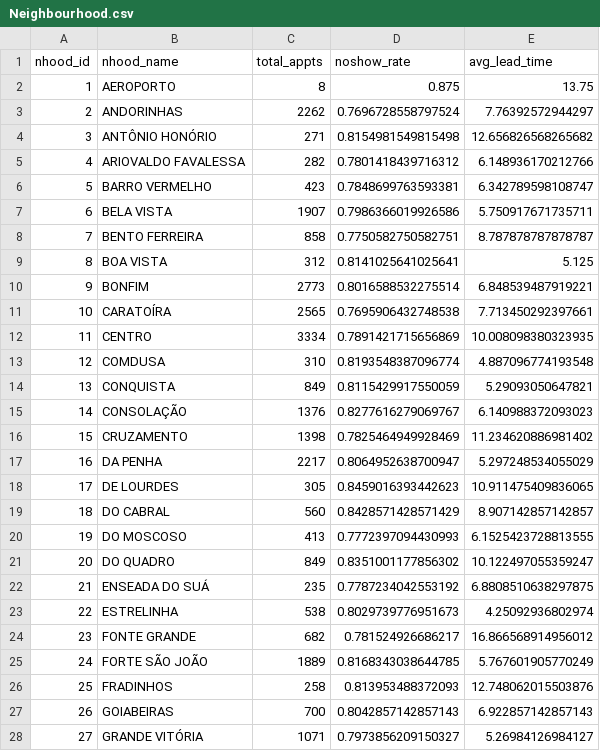
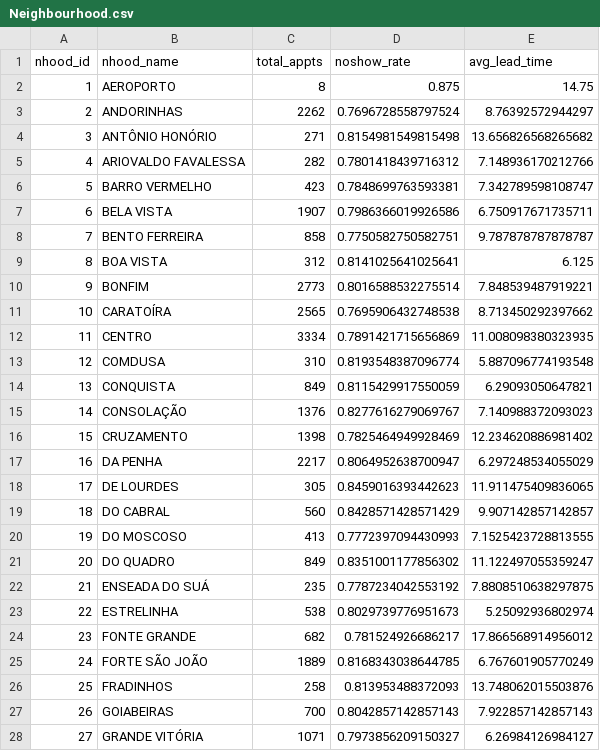
Before and after one commit to SKNETWORKS-FAMILY-AICAMP/SKN25-2nd-6Team, a CSV file: data/Neighbourhood.csv, drawn as a sheet; only a part is shown; the diff covers the shown part only; the diff names each change by its address in the sheet, - before the commit and + after, or states it on an @@ line.

Commit message:
fix: compute lead_time using dates to avoid negatives, add scheduled_time (HH:MM)

```diff
--- a/data/Neighbourhood.csv
+++ b/data/Neighbourhood.csv
-E2 (avg_lead_time): 13.75
+E2 (avg_lead_time): 14.75
-E3 (avg_lead_time): 7.76392572944297
+E3 (avg_lead_time): 8.76392572944297
-E4 (avg_lead_time): 12.656826568265682
+E4 (avg_lead_time): 13.656826568265682
-E5 (avg_lead_time): 6.148936170212766
+E5 (avg_lead_time): 7.148936170212766
-E6 (avg_lead_time): 6.342789598108747
+E6 (avg_lead_time): 7.342789598108747
-E7 (avg_lead_time): 5.750917671735711
+E7 (avg_lead_time): 6.750917671735711
-E8 (avg_lead_time): 8.787878787878787
+E8 (avg_lead_time): 9.787878787878787
-E9 (avg_lead_time): 5.125
+E9 (avg_lead_time): 6.125
-E10 (avg_lead_time): 6.848539487919221
+E10 (avg_lead_time): 7.848539487919221
-E11 (avg_lead_time): 7.713450292397661
+E11 (avg_lead_time): 8.713450292397662
-E12 (avg_lead_time): 10.008098380323935
+E12 (avg_lead_time): 11.008098380323935
-E13 (avg_lead_time): 4.887096774193548
+E13 (avg_lead_time): 5.887096774193548
-E14 (avg_lead_time): 5.29093050647821
+E14 (avg_lead_time): 6.29093050647821
-E15 (avg_lead_time): 6.140988372093023
+E15 (avg_lead_time): 7.140988372093023
-E16 (avg_lead_time): 11.234620886981402
+E16 (avg_lead_time): 12.234620886981402
-E17 (avg_lead_time): 5.297248534055029
+E17 (avg_lead_time): 6.297248534055029
-E18 (avg_lead_time): 10.911475409836065
+E18 (avg_lead_time): 11.911475409836065
-E19 (avg_lead_time): 8.907142857142857
+E19 (avg_lead_time): 9.907142857142857
-E20 (avg_lead_time): 6.1525423728813555
+E20 (avg_lead_time): 7.1525423728813555
-E21 (avg_lead_time): 10.122497055359247
+E21 (avg_lead_time): 11.122497055359247
-E22 (avg_lead_time): 6.8808510638297875
+E22 (avg_lead_time): 7.8808510638297875
-E23 (avg_lead_time): 4.25092936802974
+E23 (avg_lead_time): 5.25092936802974
-E24 (avg_lead_time): 16.866568914956012
+E24 (avg_lead_time): 17.866568914956012
-E25 (avg_lead_time): 5.767601905770249
+E25 (avg_lead_time): 6.767601905770249
-E26 (avg_lead_time): 12.748062015503876
+E26 (avg_lead_time): 13.748062015503876
-E27 (avg_lead_time): 6.922857142857143
+E27 (avg_lead_time): 7.922857142857143
-E28 (avg_lead_time): 5.26984126984127
+E28 (avg_lead_time): 6.26984126984127
```
Also changed, not shown: 1 removed row, 59 edited cells and row numbers in column A elsewhere in this file, 1 other file.
